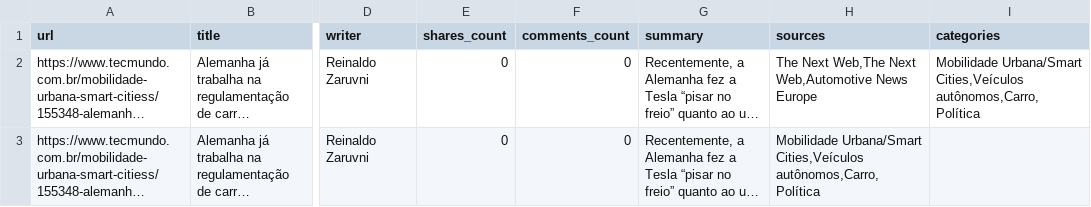
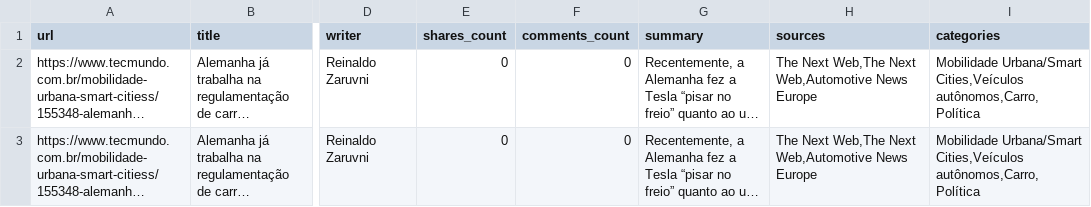
Before and after one commit to tryber/sd-02-tech-news, a CSV file: news_files_mocks/news.csv, drawn as a sheet; only a part is shown, gaps mark what is left out; long unchanged cells end in …; the diff names each change by its address in the sheet, - before the commit and + after, or states it on an @@ line.

```diff
--- a/news_files_mocks/news.csv
+++ b/news_files_mocks/news.csv
-H3 (sources): Mobilidade Urbana/Smart Cities,Veículos autônomos,Carro,Política
+H3 (sources): The Next Web,The Next Web,Automotive News Europe
-I3 (categories): (empty)
+I3 (categories): Mobilidade Urbana/Smart Cities,Veículos autônomos,Carro,Política
```
Also changed, not shown: 9 other files.
